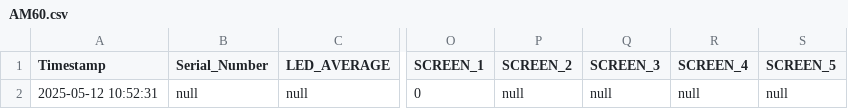
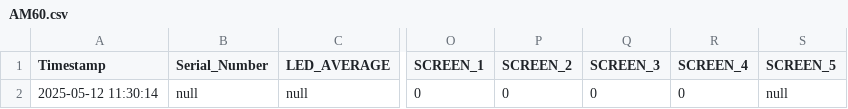
Before and after one commit to rajcks007/Serial_Monitor, a CSV file: AM60.csv, drawn as a sheet; only a part is shown, gaps mark what is left out; the diff names each change by its address in the sheet, - before the commit and + after, or states it on an @@ line.

Commit message:
real time data in log and combox desable

```diff
--- a/AM60.csv
+++ b/AM60.csv
-A2 (Timestamp): 2025-05-12 10:52:31
+A2 (Timestamp): 2025-05-12 11:30:14
-P2 (SCREEN_2): null
+P2 (SCREEN_2): 0
-Q2 (SCREEN_3): null
+Q2 (SCREEN_3): 0
-R2 (SCREEN_4): null
+R2 (SCREEN_4): 0
```
Also changed, not shown: 2 other files.
